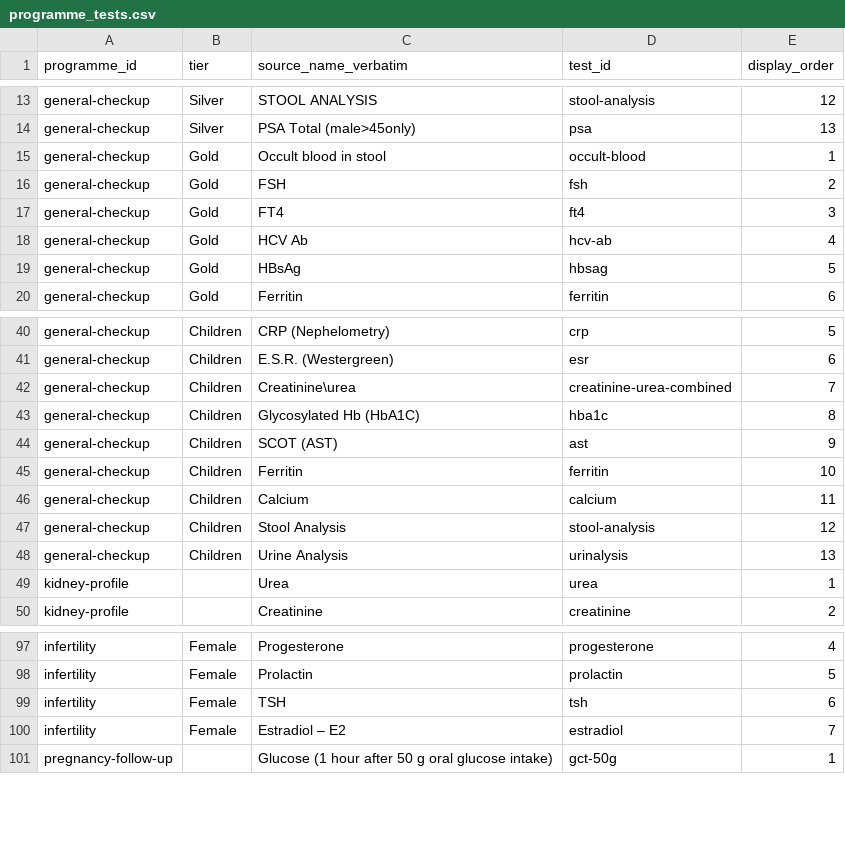
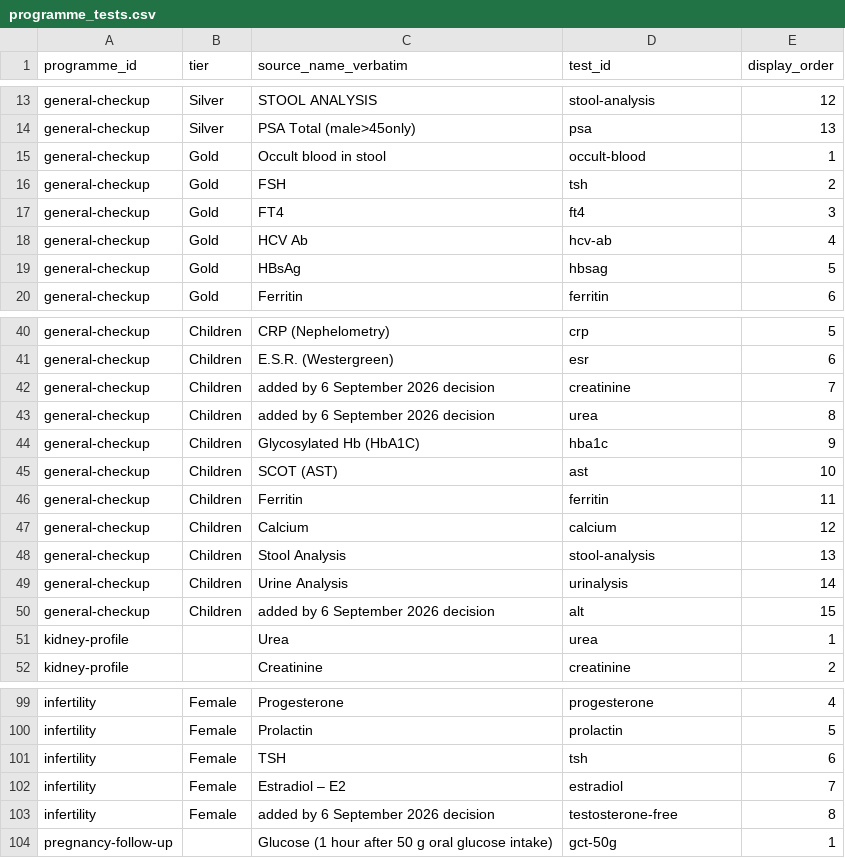
Before and after one commit to Jovo-Jovi/nel-nile-egypt-labs, a CSV file: data/seed/programme_tests.csv, drawn as a sheet; only a part is shown, gaps mark what is left out.

```diff
--- a/data/seed/programme_tests.csv
+++ b/data/seed/programme_tests.csv
@@ -15,3 +15,3 @@ general-checkup,Silver,PSA Total (male>45only),psa,13
 general-checkup,Gold,Occult blood in stool,occult-blood,1
-general-checkup,Gold,FSH,fsh,2
+general-checkup,Gold,FSH,tsh,2
 general-checkup,Gold,FT4,ft4,3
@@ -41,9 +41,11 @@ general-checkup,Children,CRP (Nephelometry),crp,5
 general-checkup,Children,E.S.R. (Westergreen),esr,6
-general-checkup,Children,Creatinine\urea,creatinine-urea-combined,7
-general-checkup,Children,Glycosylated Hb (HbA1C),hba1c,8
-general-checkup,Children,SCOT (AST),ast,9
-general-checkup,Children,Ferritin,ferritin,10
-general-checkup,Children,Calcium,calcium,11
-general-checkup,Children,Stool Analysis,stool-analysis,12
-general-checkup,Children,Urine Analysis,urinalysis,13
+general-checkup,Children,added by 6 September 2026 decision,creatinine,7
+general-checkup,Children,added by 6 September 2026 decision,urea,8
+general-checkup,Children,Glycosylated Hb (HbA1C),hba1c,9
+general-checkup,Children,SCOT (AST),ast,10
+general-checkup,Children,Ferritin,ferritin,11
+general-checkup,Children,Calcium,calcium,12
+general-checkup,Children,Stool Analysis,stool-analysis,13
+general-checkup,Children,Urine Analysis,urinalysis,14
+general-checkup,Children,added by 6 September 2026 decision,alt,15
 kidney-profile,,Urea,urea,1
@@ -100,2 +102,3 @@ infertility,Female,TSH,tsh,6
 infertility,Female,Estradiol – E2,estradiol,7
+infertility,Female,added by 6 September 2026 decision,testosterone-free,8
 pregnancy-follow-up,,Glucose (1 hour after 50 g oral glucose intake),gct-50g,1
```
Also changed, not shown: data/seed/tests.csv, 8 other files.
